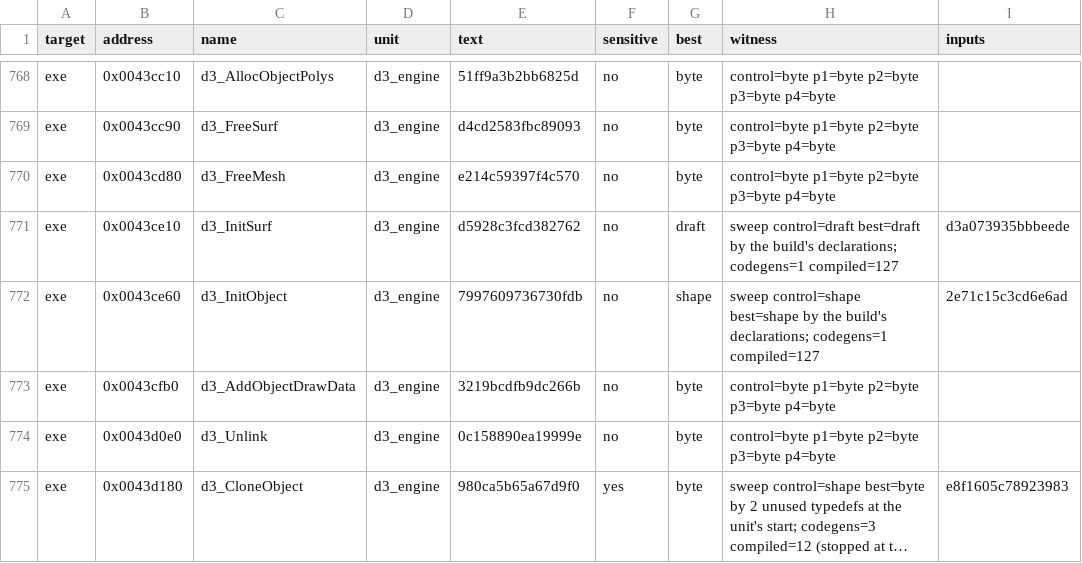
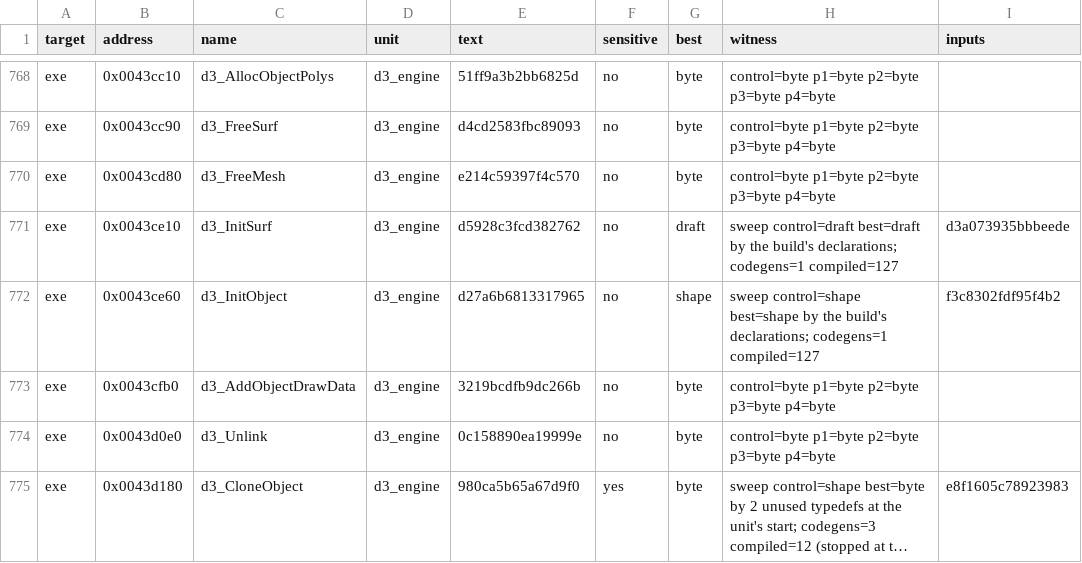
Before and after one commit to guildhaus/reguild, a TSV file: ledger/tiebreak.tsv, drawn as a sheet; only a part is shown, gaps mark what is left out; long unchanged cells end in ….

```diff
--- a/ledger/tiebreak.tsv
+++ b/ledger/tiebreak.tsv
@@ -771,3 +771,3 @@ exe	0x0043cd80	d3_FreeMesh	d3_engine	e214c59397f4c570	no	byte	control=byte p1=by
 exe	0x0043ce10	d3_InitSurf	d3_engine	d5928c3fcd382762	no	draft	sweep control=draft best=draft by the build's declarations; codegens=1 compiled=127	d3a073935bbbeede
-exe	0x0043ce60	d3_InitObject	d3_engine	7997609736730fdb	no	shape	sweep control=shape best=shape by the build's declarations; codegens=1 compiled=127	2e71c15c3cd6e6ad
+exe	0x0043ce60	d3_InitObject	d3_engine	d27a6b6813317965	no	shape	sweep control=shape best=shape by the build's declarations; codegens=1 compiled=127	f3c8302fdf95f4b2
 exe	0x0043cfb0	d3_AddObjectDrawData	d3_engine	3219bcdfb9dc266b	no	byte	control=byte p1=byte p2=byte p3=byte p4=byte	
```
Also changed, not shown: 18 other files.
